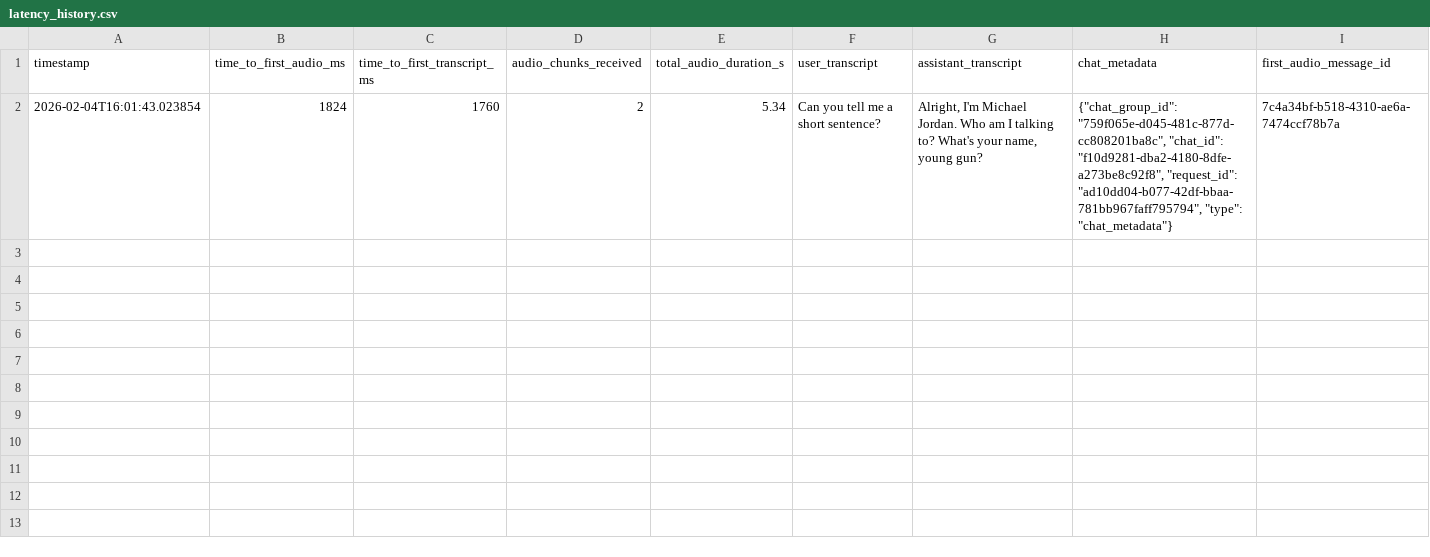
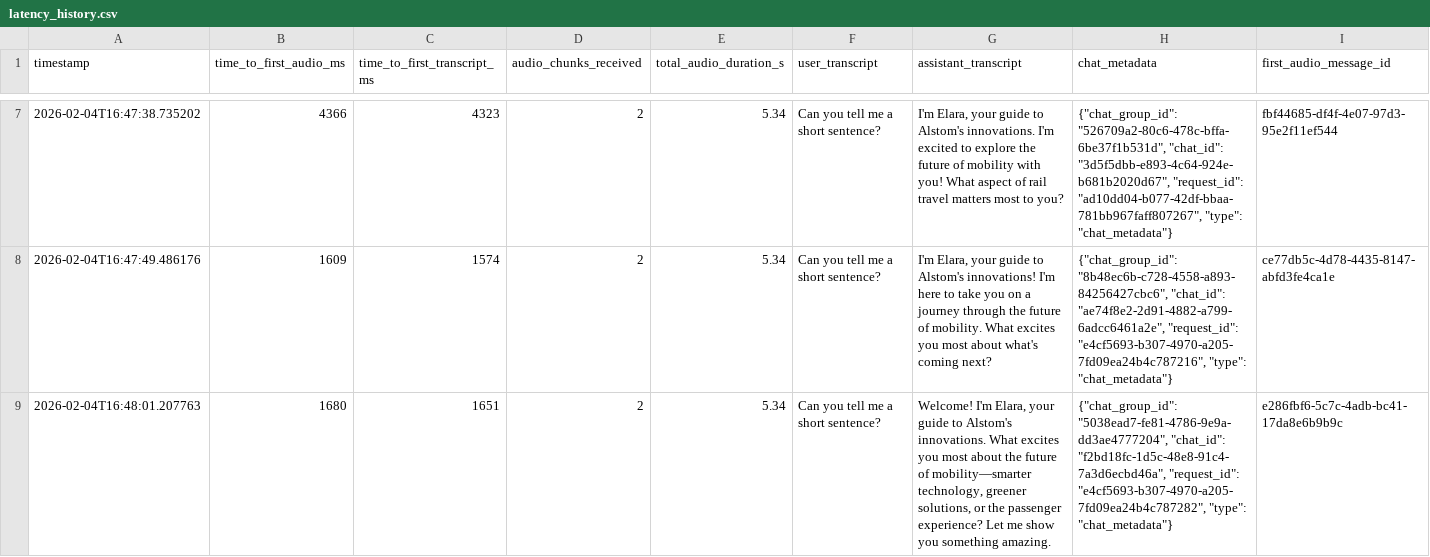
Before and after one commit to journee-live/pipecat-ojin, a CSV file: examples/hume/latency_history.csv, drawn as a sheet; only a part is shown, gaps mark what is left out; the diff covers the shown part only.

Commit message:
latency fixes

```diff
--- a/examples/hume/latency_history.csv
+++ b/examples/hume/latency_history.csv
@@ -2 +7,3 @@ timestamp,time_to_first_audio_ms,time_to_first_transcript_ms,audio_chunks_receiv
-2026-02-04T16:01:43.023854,1824,1760,2,5.34,Can you tell me a short sentence?,"Alright, I'm Michael Jordan. Who am I talking to? What's your name, young gun?","{""chat_group_id"": ""759f065e-d045-481c-877d-cc808201ba8c"", ""chat_id"": ""f10d9281-dba2-4180-8dfe-a273be8c92f8"", ""request_id"": ""ad10dd04-b077-42df-bbaa-781bb967faff795794"", ""type"": ""chat_metadata""}",7c4a34bf-b518-4310-ae6a-7474ccf78b7a
+2026-02-04T16:47:38.735202,4366,4323,2,5.34,Can you tell me a short sentence?,"I'm Elara, your guide to Alstom's innovations. I'm excited to explore the future of mobility with you! What aspect of rail travel matters most to you?","{""chat_group_id"": ""526709a2-80c6-478c-bffa-6be37f1b531d"", ""chat_id"": ""3d5f5dbb-e893-4c64-924e-b681b2020d67"", ""request_id"": ""ad10dd04-b077-42df-bbaa-781bb967faff807267"", ""type"": ""chat_metadata""}",fbf44685-df4f-4e07-97d3-95e2f11ef544
+2026-02-04T16:47:49.486176,1609,1574,2,5.34,Can you tell me a short sentence?,"I'm Elara, your guide to Alstom's innovations! I'm here to take you on a journey through the future of mobility. What excites you most about what's coming next?","{""chat_group_id"": ""8b48ec6b-c728-4558-a893-84256427cbc6"", ""chat_id"": ""ae74f8e2-2d91-4882-a799-6adcc6461a2e"", ""request_id"": ""e4cf5693-b307-4970-a205-7fd09ea24b4c787216"", ""type"": ""chat_metadata""}",ce77db5c-4d78-4435-8147-abfd3fe4ca1e
+2026-02-04T16:48:01.207763,1680,1651,2,5.34,Can you tell me a short sentence?,"Welcome! I'm Elara, your guide to Alstom's innovations. What excites you most about the future of mobility—smarter technology, greener solutions, or the passenger experience? Let me show you something amazing.","{""chat_group_id"": ""5038ead7-fe81-4786-9e9a-dd3ae4777204"", ""chat_id"": ""f2bd18fc-1d5c-48e8-91c4-7a3d6ecbd46a"", ""request_id"": ""e4cf5693-b307-4970-a205-7fd09ea24b4c787282"", ""type"": ""chat_metadata""}",e286fbf6-5c7c-4adb-bc41-17da8e6b9b9c
```
Also changed, not shown: 8 added rows elsewhere in this file, 1 other file.
